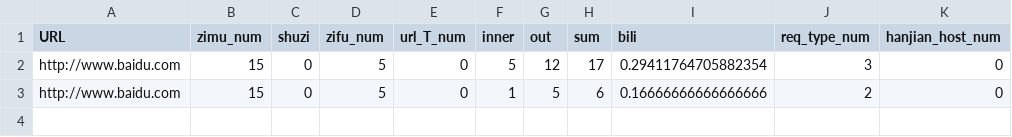
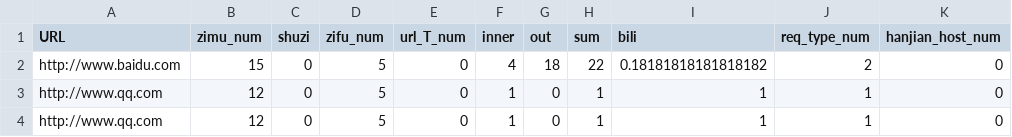
Before and after one commit to weixiaoxu123/Web-Analysis, a CSV file: backend/positive_hanjia.csv, drawn as a sheet.

```diff
--- a/backend/positive_hanjia.csv
+++ b/backend/positive_hanjia.csv
@@ -1,3 +1,4 @@
 URL,zimu_num,shuzi,zifu_num,url_T_num,inner,out,sum,bili,req_type_num,hanjian_host_num
-http://www.baidu.com,15,0,5,0,5,12,17,0.29411764705882354,3,0
-http://www.baidu.com,15,0,5,0,1,5,6,0.16666666666666666,2,0
+http://www.baidu.com,15,0,5,0,4,18,22,0.18181818181818182,2,0
+http://www.qq.com,12,0,5,0,1,0,1,1,1,0
+http://www.qq.com,12,0,5,0,1,0,1,1,1,0
```
Also changed, not shown: 1 other file.
